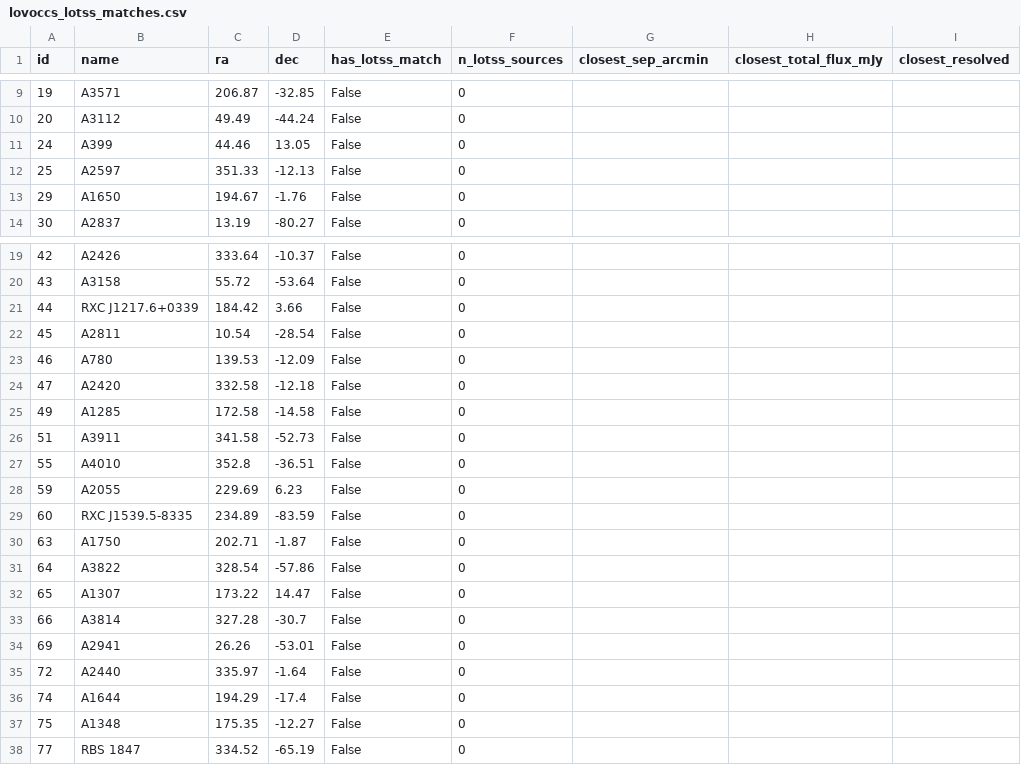
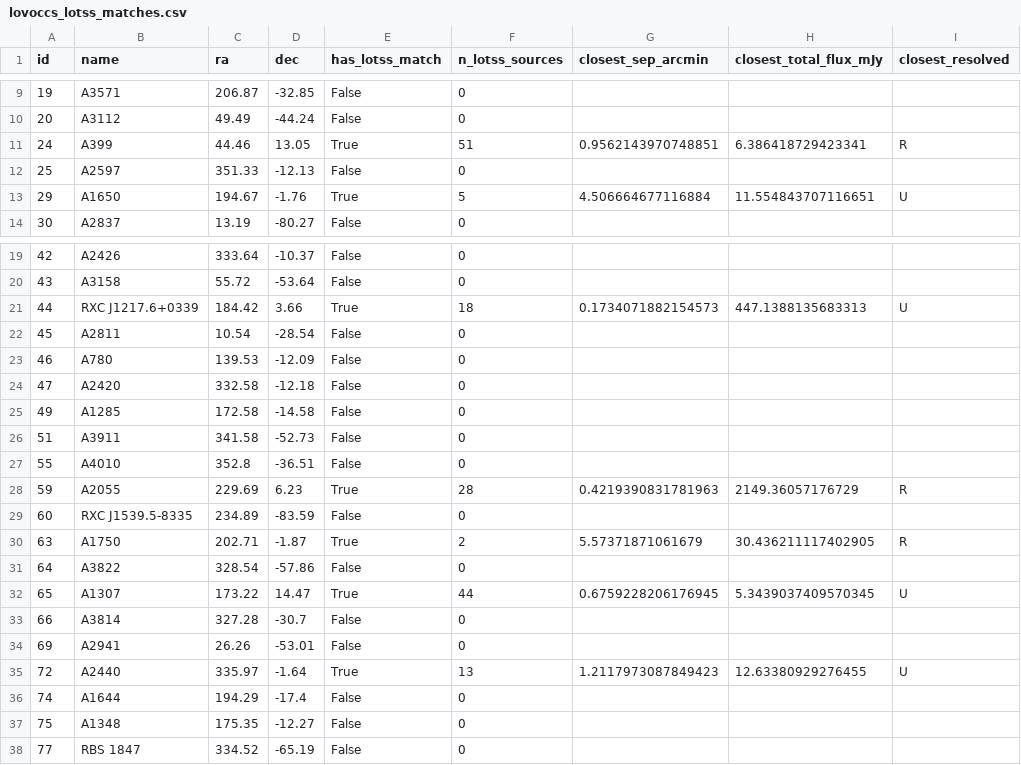
Before and after one commit to jatkins5/cluster-ml, a CSV file: lovoccs_lotss_matches.csv, drawn as a sheet; only a part is shown, gaps mark what is left out; the diff covers the shown part only.

```diff
--- a/lovoccs_lotss_matches.csv
+++ b/lovoccs_lotss_matches.csv
@@ -10,5 +10,5 @@ id,name,ra,dec,has_lotss_match,n_lotss_sources,closest_sep_arcmin,closest_total_
 20,A3112,49.49,-44.24,False,0,,,
-24,A399,44.46,13.05,False,0,,,
+24,A399,44.46,13.05,True,51,0.9562143970748851,6.386418729423341,R
 25,A2597,351.33,-12.13,False,0,,,
-29,A1650,194.67,-1.76,False,0,,,
+29,A1650,194.67,-1.76,True,5,4.506664677116884,11.554843707116651,U
 30,A2837,13.19,-80.27,False,0,,,
@@ -20,3 +20,3 @@ id,name,ra,dec,has_lotss_match,n_lotss_sources,closest_sep_arcmin,closest_total_
 43,A3158,55.72,-53.64,False,0,,,
-44,RXC J1217.6+0339,184.42,3.66,False,0,,,
+44,RXC J1217.6+0339,184.42,3.66,True,18,0.1734071882154573,447.1388135683313,U
 45,A2811,10.54,-28.54,False,0,,,
@@ -27,10 +27,10 @@ id,name,ra,dec,has_lotss_match,n_lotss_sources,closest_sep_arcmin,closest_total_
 55,A4010,352.8,-36.51,False,0,,,
-59,A2055,229.69,6.23,False,0,,,
+59,A2055,229.69,6.23,True,28,0.4219390831781963,2149.36057176729,R
 60,RXC J1539.5-8335,234.89,-83.59,False,0,,,
-63,A1750,202.71,-1.87,False,0,,,
+63,A1750,202.71,-1.87,True,2,5.57371871061679,30.436211117402905,R
 64,A3822,328.54,-57.86,False,0,,,
-65,A1307,173.22,14.47,False,0,,,
+65,A1307,173.22,14.47,True,44,0.6759228206176945,5.3439037409570345,U
 66,A3814,327.28,-30.7,False,0,,,
 69,A2941,26.26,-53.01,False,0,,,
-72,A2440,335.97,-1.64,False,0,,,
+72,A2440,335.97,-1.64,True,13,1.2117973087849423,12.63380929276455,U
 74,A1644,194.29,-17.4,False,0,,,
```
Also changed, not shown: 93 edited cells elsewhere in this file, 2 other files.
